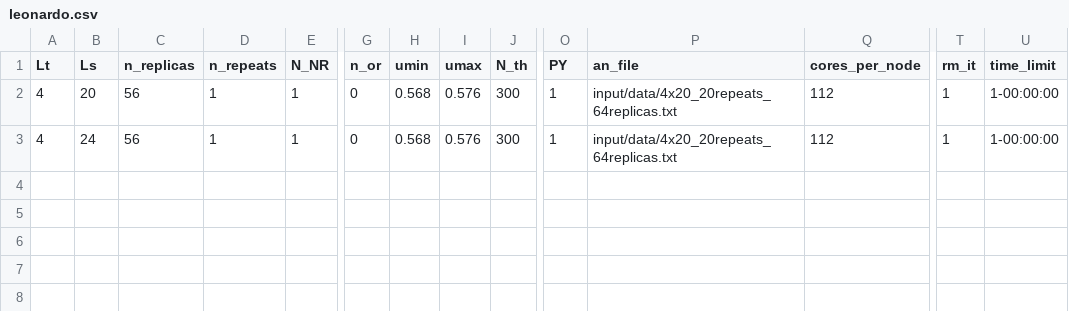
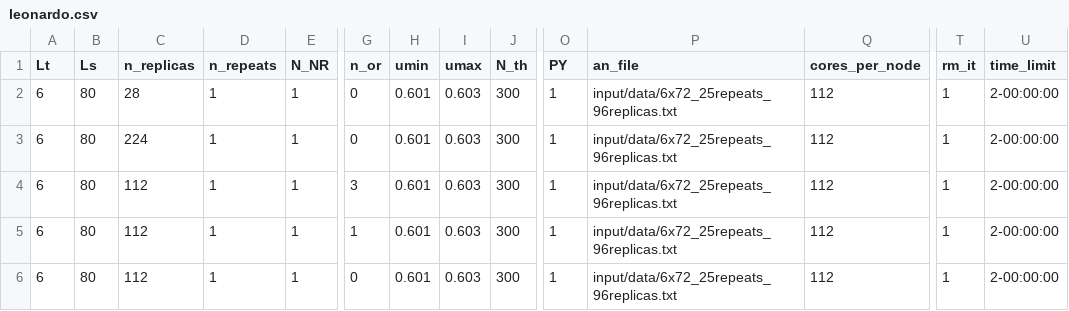
Before and after one commit to fzierler/LLR_HiRep_heatbath_input, a CSV file: input/leonardo.csv, drawn as a sheet; only a part is shown, gaps mark what is left out; rows hold the shown columns only; the diff names each change by its address in the sheet, - before the commit and + after, or states it on an @@ line.

Commit message:
- [Run-Update]: lumi.csv and leonardo.csv with strong and weak and volume update.

```diff
--- a/input/leonardo.csv
+++ b/input/leonardo.csv
-A2:A3 (Lt): 4
+A2:A3 (Lt): 6
-B2 (Ls): 20
+B2 (Ls): 80
-C2 (n_replicas): 56
+C2 (n_replicas): 28
-H2:H3 (umin): 0.568
+H2:H3 (umin): 0.601
-I2:I3 (umax): 0.576
+I2:I3 (umax): 0.603
-P2:P3 (an_file): input/data/4x20_20repeats_64replicas.txt
+P2:P3 (an_file): input/data/6x72_25repeats_96replicas.txt
-U2:U3 (time_limit): 1-00:00:00
+U2:U3 (time_limit): 2-00:00:00
-B3 (Ls): 24
+B3 (Ls): 80
-C3 (n_replicas): 56
+C3 (n_replicas): 224
+row 4: 6 | 80 | 112 | 1 | 1 | 3 | 0.601 | 0.603 | 300 | 1 | input/data/6x72_25repeats_96replicas.txt | 112 | 1 | 2-00:00:00
+row 5: 6 | 80 | 112 | 1 | 1 | 1 | 0.601 | 0.603 | 300 | 1 | input/data/6x72_25repeats_96replicas.txt | 112 | 1 | 2-00:00:00
+row 6: 6 | 80 | 112 | 1 | 1 | 0 | 0.601 | 0.603 | 300 | 1 | input/data/6x72_25repeats_96replicas.txt | 112 | 1 | 2-00:00:00
```
Also changed, not shown: 6 other files.
